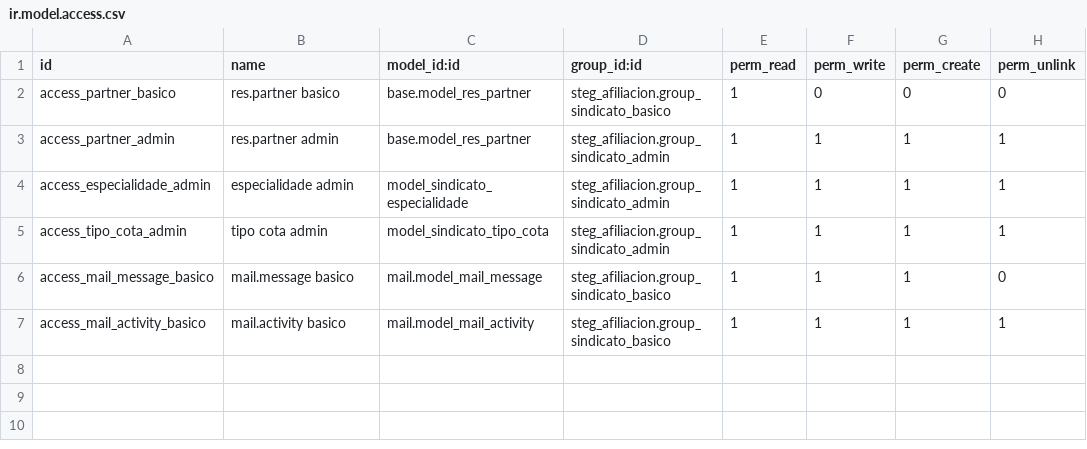
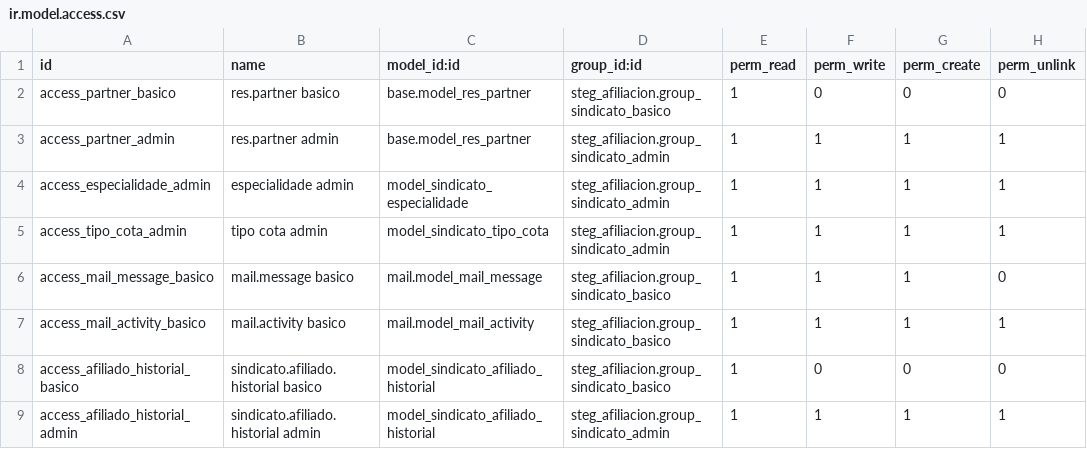
Before and after one commit to stegsindicato/odoo_afiliacion, a CSV file: security/ir.model.access.csv, drawn as a sheet; the diff names each change by its address in the sheet, - before the commit and + after, or states it on an @@ line.

Commit message:
Modificada vista de afiliado e centro para substituir a partner e creado historial

```diff
--- a/security/ir.model.access.csv
+++ b/security/ir.model.access.csv
+row 8: access_afiliado_historial_basico | sindicato.afiliado.historial basico | model_sindicato_afiliado_historial | steg_afiliacion.group_sindicato_basico | 1 | 0 | 0 | 0
+row 9: access_afiliado_historial_admin | sindicato.afiliado.historial admin | model_sindicato_afiliado_historial | steg_afiliacion.group_sindicato_admin | 1 | 1 | 1 | 1
```
Also changed, not shown: 4 other files.
